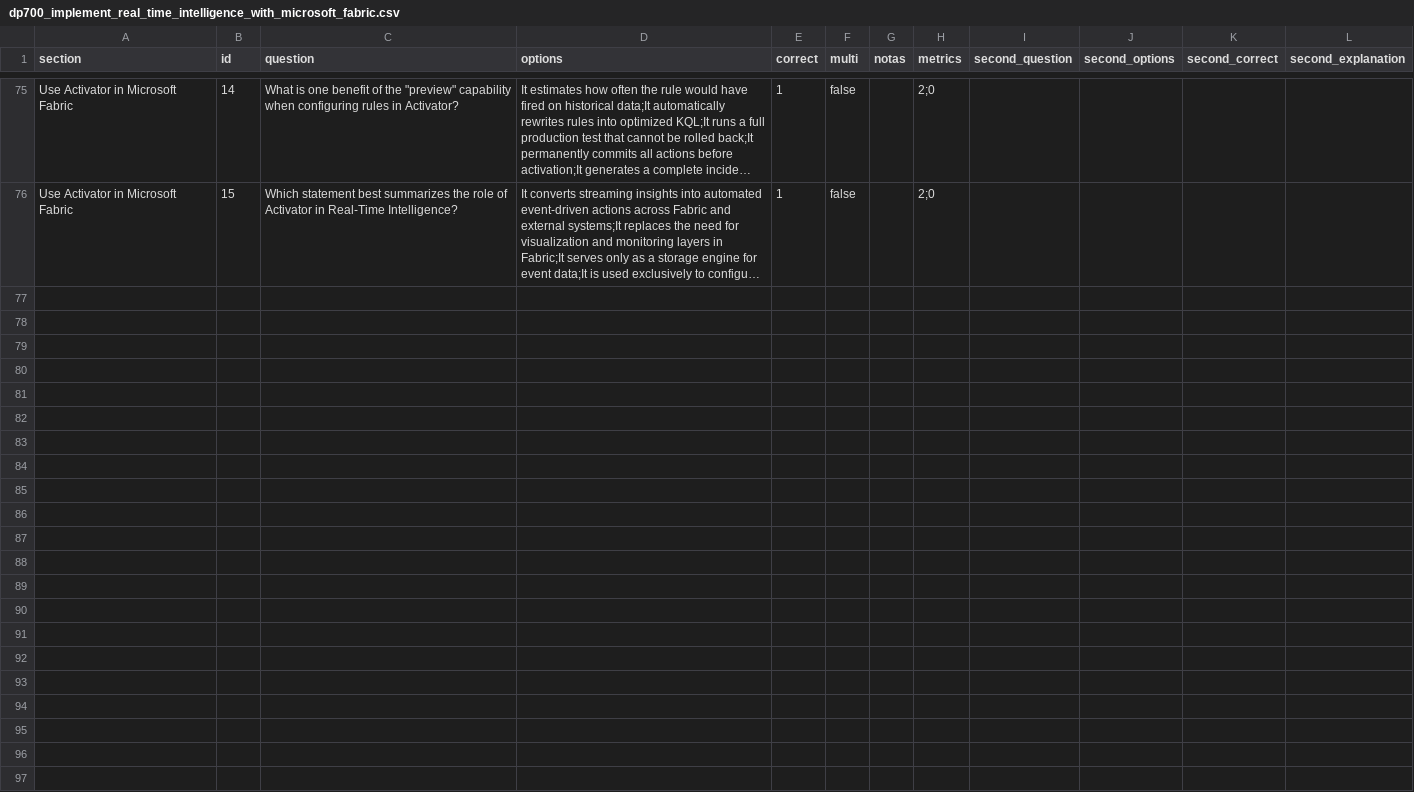
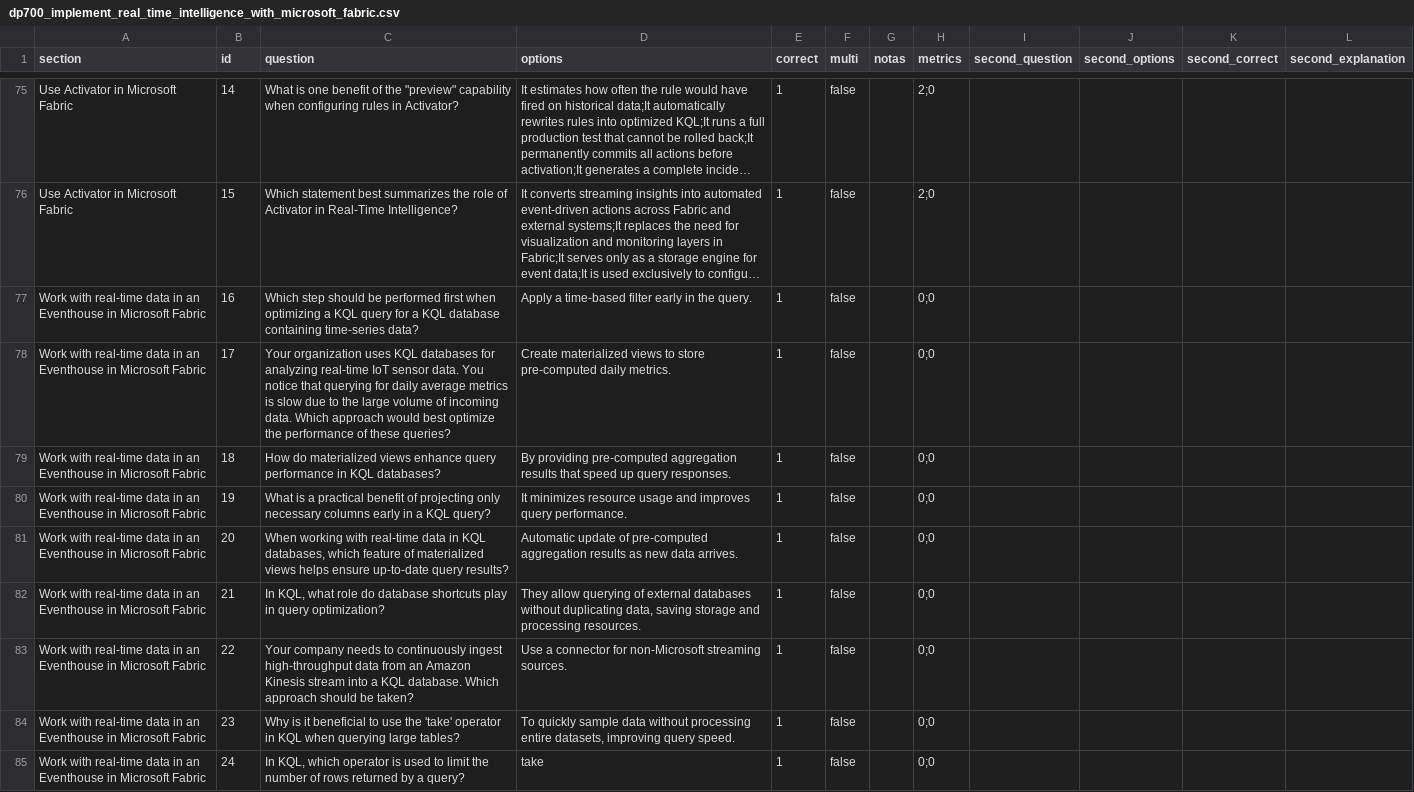
Before and after one commit to Noktaroga/dp-trainer, a CSV file: dp700_bancos/study_platform/data/questions/dp700_implement_real_time_intelligence_with_microsoft_fabric.csv, drawn as a sheet; only a part is shown, gaps mark what is left out; long unchanged cells end in …; the diff names each change by its address in the sheet, - before the commit and + after, or states it on an @@ line.

```diff
--- a/dp700_bancos/study_platform/data/questions/dp700_implement_real_time_intelligence_with_microsoft_fabric.csv
+++ b/dp700_bancos/study_platform/data/questions/dp700_implement_real_time_intelligence_with_microsoft_fabric.csv
+row 77: Work with real-time data in an Eventhouse in Microsoft Fabric | 16 | Which step should be performed first when optimizing a KQL query for a KQL database containing time-series data? | Apply a time-based filter early in the query. | 1 | false |  | 0;0
+row 78: Work with real-time data in an Eventhouse in Microsoft Fabric | 17 | Your organization uses KQL databases for analyzing real-time IoT sensor data. You notice that querying for daily average metrics is slow due to the large volume of incoming data. Which approach would best optimize the performance of these queries? | Create materialized views to store pre-computed daily metrics. | 1 | false |  | 0;0
+row 79: Work with real-time data in an Eventhouse in Microsoft Fabric | 18 | How do materialized views enhance query performance in KQL databases? | By providing pre-computed aggregation results that speed up query responses. | 1 | false |  | 0;0
+row 80: Work with real-time data in an Eventhouse in Microsoft Fabric | 19 | What is a practical benefit of projecting only necessary columns early in a KQL query? | It minimizes resource usage and improves query performance. | 1 | false |  | 0;0
+row 81: Work with real-time data in an Eventhouse in Microsoft Fabric | 20 | When working with real-time data in KQL databases, which feature of materialized views helps ensure up-to-date query results? | Automatic update of pre-computed aggregation results as new data arrives. | 1 | false |  | 0;0
+row 82: Work with real-time data in an Eventhouse in Microsoft Fabric | 21 | In KQL, what role do database shortcuts play in query optimization? | They allow querying of external databases without duplicating data, saving storage and processing resources. | 1 | false |  | 0;0
+row 83: Work with real-time data in an Eventhouse in Microsoft Fabric | 22 | Your company needs to continuously ingest high-throughput data from an Amazon Kinesis stream into a KQL database. Which approach should be taken? | Use a connector for non-Microsoft streaming sources. | 1 | false |  | 0;0
+row 84: Work with real-time data in an Eventhouse in Microsoft Fabric | 23 | Why is it beneficial to use the 'take' operator in KQL when querying large tables? | To quickly sample data without processing entire datasets, improving query speed. | 1 | false |  | 0;0
+row 85: Work with real-time data in an Eventhouse in Microsoft Fabric | 24 | In KQL, which operator is used to limit the number of rows returned by a query? | take | 1 | false |  | 0;0
```
Also changed, not shown: dp700_bancos/study_platform/data/questions/dp700_implement_a_lakehouse_with_microsoft_fabric_fixed.csv, 4 other files.
